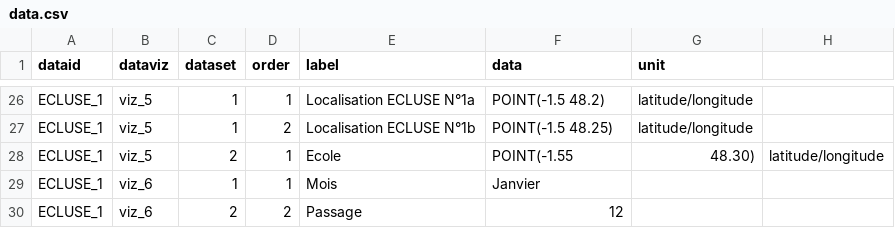
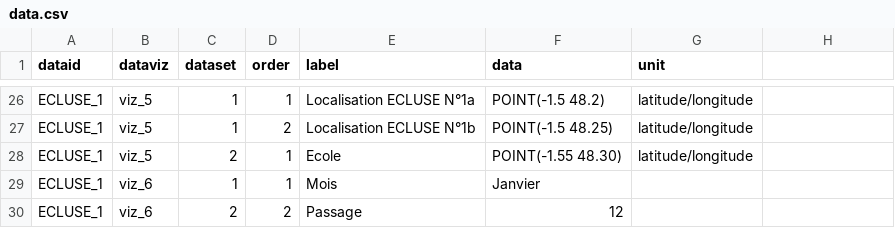
Before and after one commit to geobretagne/mreport, a CSV file: reports/sample/data.csv, drawn as a sheet; only a part is shown, gaps mark what is left out.

```diff
--- a/reports/sample/data.csv
+++ b/reports/sample/data.csv
@@ -27,3 +27,3 @@ ECLUSE_1,viz_5,1,1,Localisation ECLUSE N°1a,POINT(-1.5 48.2),latitude/longitude
 ECLUSE_1,viz_5,1,2,Localisation ECLUSE N°1b,POINT(-1.5 48.25),latitude/longitude
-ECLUSE_1,viz_5,2,1,Ecole,POINT(-1.55, 48.30),latitude/longitude
+ECLUSE_1,viz_5,2,1,Ecole,POINT(-1.55 48.30),latitude/longitude
 ECLUSE_1,viz_6,1,1,Mois,Janvier,
```
Also changed, not shown: 1 other file.
